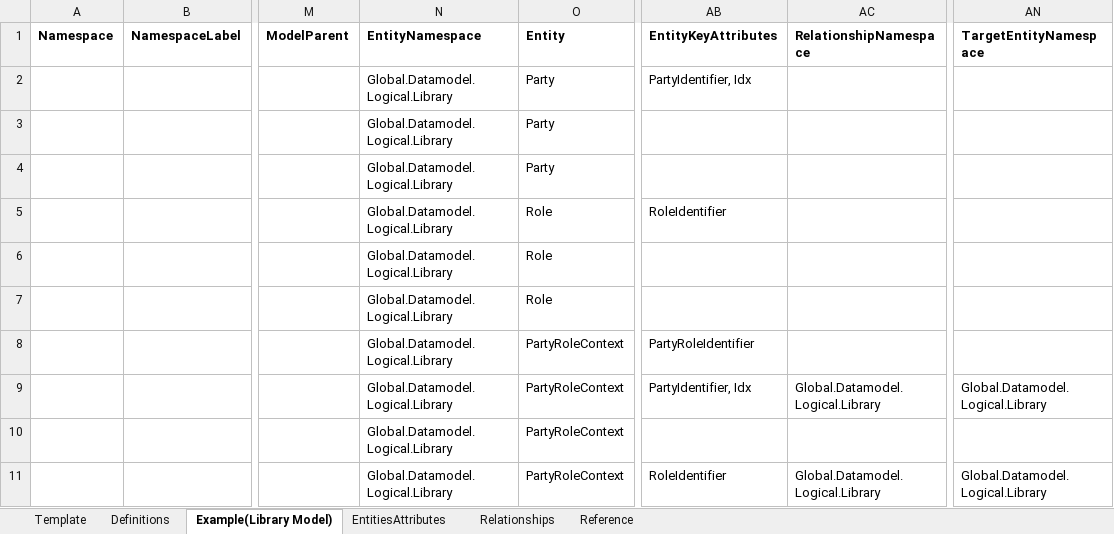
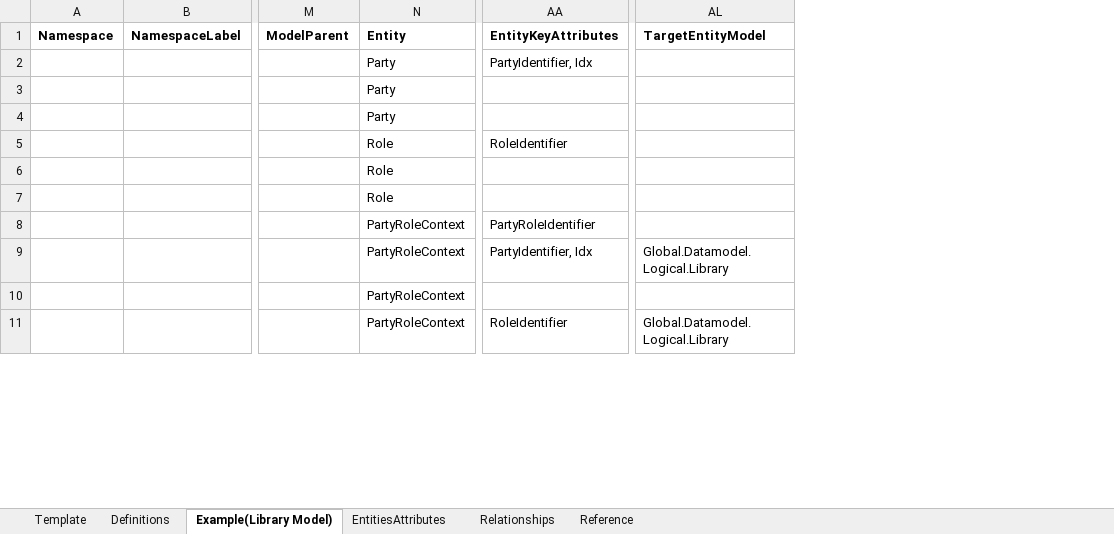
Before and after one commit to ThomasKimber/kgraphing-ontology-datamodelling, an Excel workbook: samples/library_template_v1.xlsx, sheet Example(Library Model), drawn as a sheet; only a part is shown, gaps mark what is left out; values as stored, in another font and other column widths than the file's, no borders; charts and pictures not drawn; removed rows and columns are numbered as before the commit, all else as after; the diff names each change by its address in the sheet, - before the commit and + after, or states it on an @@ line.

```diff
--- a/samples/library_template_v1.xlsx (sheet Example(Library Model))
+++ b/samples/library_template_v1.xlsx (sheet Example(Library Model))
-column N (EntityNamespace), rows 2-11: all Global.Datamodel.Logical.Library
-column AC (RelationshipNamespace), rows 9-11: Global.Datamodel.Logical.Library |  | Global.Datamodel.Logical.Library
-AL1: TargetEntityNamespace
+AL1: TargetEntityModel
```
Also changed, not shown: sheet EntitiesAttributes, sheet Relationships, mappings/data_domains_template.xlsx, mappings/datamodel_template_v1.xlsx, 13 other files.
